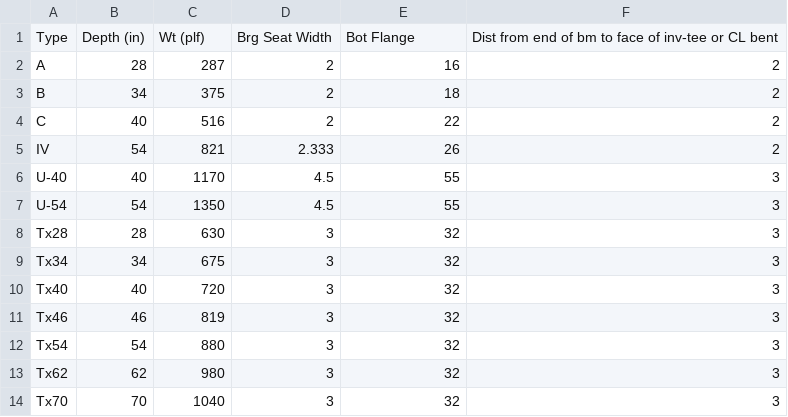
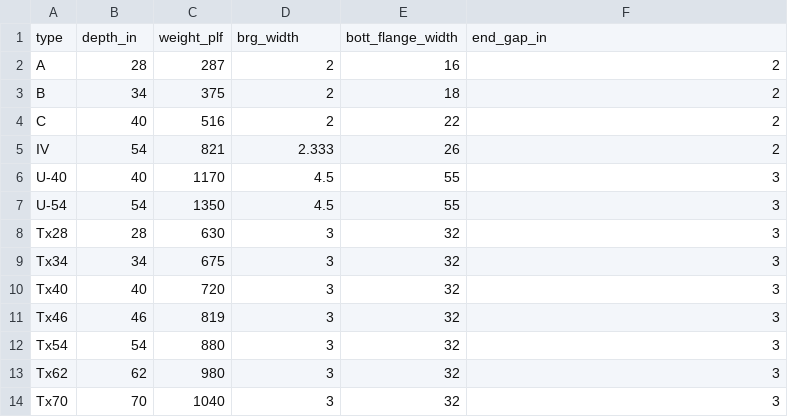
Before and after one commit to co1emi11er2/BentTool.jl, a CSV file: data/GirderInfo.csv, drawn as a sheet; removed rows and columns are numbered as before the commit, all else as after; the diff names each change by its address in the sheet, - before the commit and + after, or states it on an @@ line.

```diff
--- a/data/GirderInfo.csv
+++ b/data/GirderInfo.csv
-row 1: Type | Depth (in) | Wt (plf) | Brg Seat Width | Bot Flange | Dist from end of bm to face of inv-tee or CL bent
+row 1: type | depth_in | weight_plf | brg_width | bott_flange_width | end_gap_in
```
Also changed, not shown: 4 other files.
